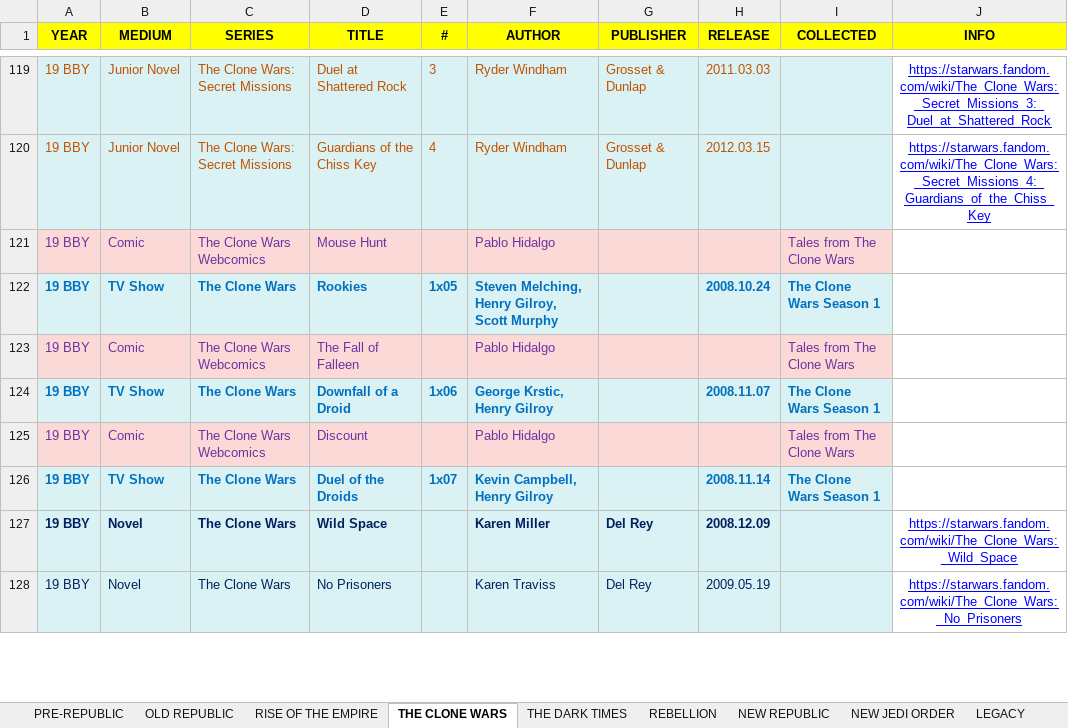
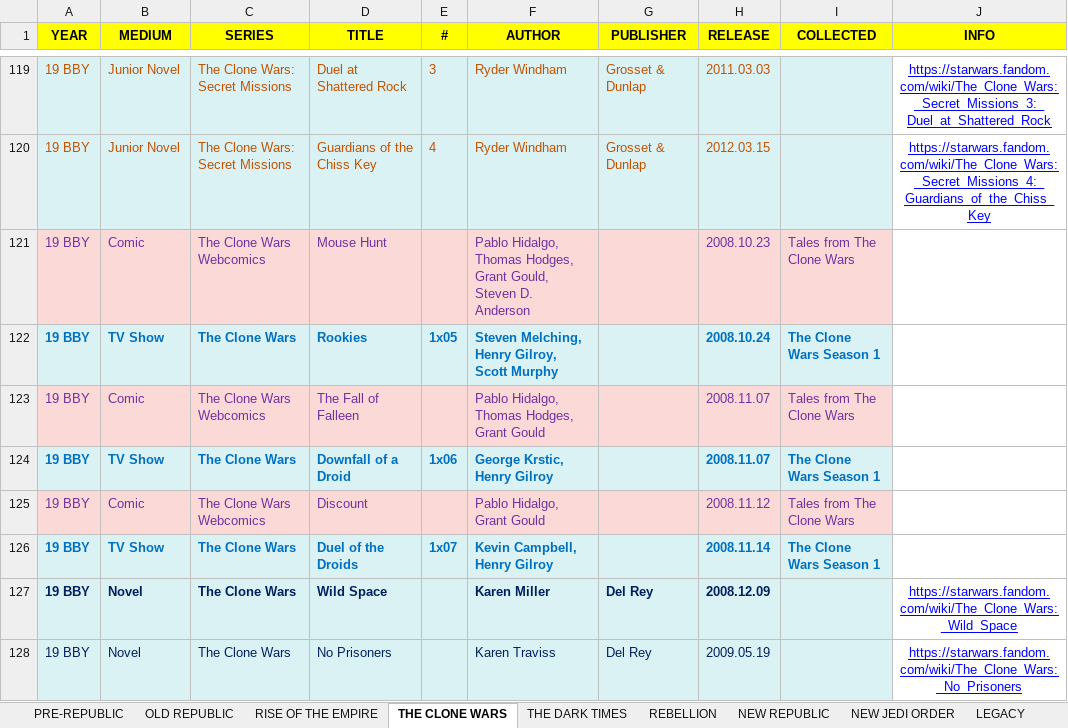
Before and after one commit to adriwankenobi/swdb, an Excel workbook: Star Wars EU.xlsx, sheet THE CLONE WARS, drawn as a sheet; only a part is shown, gaps mark what is left out; values as stored, in another font and other column widths than the file's, no borders; the diff covers the shown part only; the diff names each change by its address in the sheet, - before the commit and + after, or states it on an @@ line.

Commit message:
Data: enrichment writeback + manual Xim The Despot URL/author/release fix

```diff
--- a/Star Wars EU.xlsx (sheet THE CLONE WARS)
+++ b/Star Wars EU.xlsx (sheet THE CLONE WARS)
-F121 (AUTHOR): Pablo Hidalgo
+F121 (AUTHOR): Pablo Hidalgo, Thomas Hodges, Grant Gould, Steven D. Anderson
-H121 (RELEASE): (empty)
+H121 (RELEASE): 2008.10.23
-F123 (AUTHOR): Pablo Hidalgo
+F123 (AUTHOR): Pablo Hidalgo, Thomas Hodges, Grant Gould
-H123 (RELEASE): (empty)
+H123 (RELEASE): 2008.11.07
-F125 (AUTHOR): Pablo Hidalgo
+F125 (AUTHOR): Pablo Hidalgo, Grant Gould
-H125 (RELEASE): (empty)
+H125 (RELEASE): 2008.11.12
```
Also changed, not shown: 33 edited cells elsewhere in this sheet, sheet THE DARK TIMES, sheet PRE-REPUBLIC, sheet REBELLION, sheet NEW REPUBLIC, sheet OLD REPUBLIC, 1 other file.
